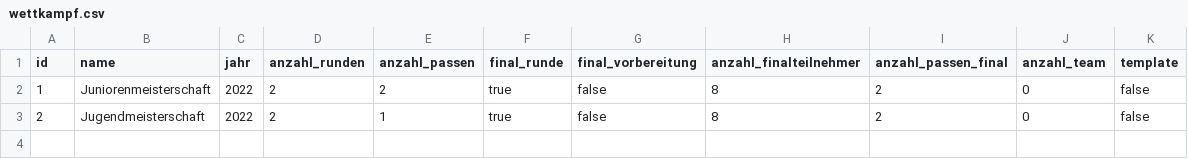
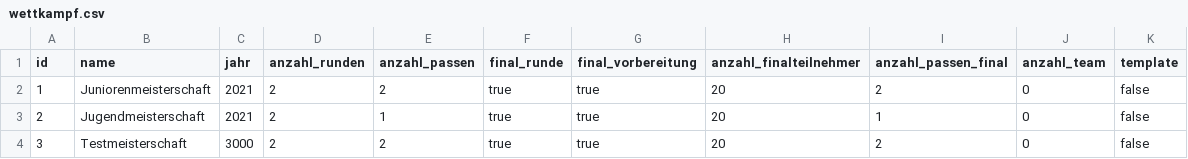
Before and after one commit to felberto/easybow, a CSV file: src/main/resources/config/liquibase/fake-data/wettkampf.csv, drawn as a sheet.

```diff
--- a/src/main/resources/config/liquibase/fake-data/wettkampf.csv
+++ b/src/main/resources/config/liquibase/fake-data/wettkampf.csv
@@ -1,3 +1,4 @@
 id;name;jahr;anzahl_runden;anzahl_passen;final_runde;final_vorbereitung;anzahl_finalteilnehmer;anzahl_passen_final;anzahl_team;template
-1;Juniorenmeisterschaft;2022;2;2;true;false;8;2;0;false
-2;Jugendmeisterschaft;2022;2;1;true;false;8;2;0;false
+1;Juniorenmeisterschaft;2021;2;2;true;true;20;2;0;false
+2;Jugendmeisterschaft;2021;2;1;true;true;20;1;0;false
+3;Testmeisterschaft;3000;2;2;true;true;20;2;0;false
```
Also changed, not shown: src/main/resources/config/liquibase/data/authority.csv, src/main/resources/config/liquibase/data/user.csv, 21 other files.
